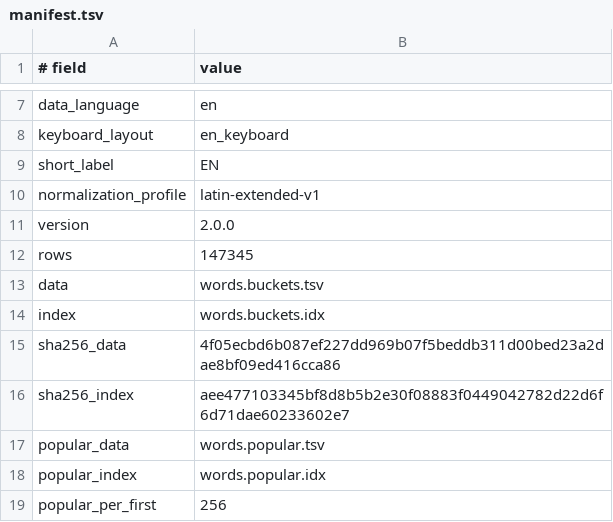
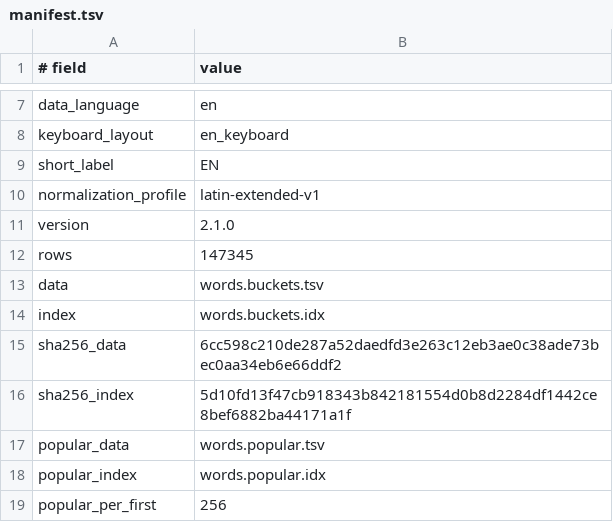
Before and after one commit to Pixxel123/ligature.koplugin, a TSV file: ligature.koplugin/dictionaries/en/manifest.tsv, drawn as a sheet; only a part is shown, gaps mark what is left out.

Commit message:
Ship the 2.1.0 English list
Re-signed with the current profile, as the 2.1.0 package in the dictionaries repository: 56 rows, names such as Æthelwulf. Merge it once that release is published, so the bundled list and the catalog agree.

```diff
--- a/ligature.koplugin/dictionaries/en/manifest.tsv
+++ b/ligature.koplugin/dictionaries/en/manifest.tsv
@@ -10,3 +10,3 @@ short_label	EN
 normalization_profile	latin-extended-v1
-version	2.0.0
+version	2.1.0
 rows	147345
@@ -14,4 +14,4 @@ data	words.buckets.tsv
 index	words.buckets.idx
-sha256_data	4f05ecbd6b087ef227dd969b07f5beddb311d00bed23a2dae8bf09ed416cca86
-sha256_index	aee477103345bf8d8b5b2e30f08883f0449042782d22d6f6d71dae60233602e7
+sha256_data	6cc598c210de287a52daedfd3e263c12eb3ae0c38ade73bec0aa34eb6e66ddf2
+sha256_index	5d10fd13f47cb918343b842181554d0b8d2284df1442ce8bef6882ba44171a1f
 popular_data	words.popular.tsv
```
Also changed, not shown: 2 other files.
